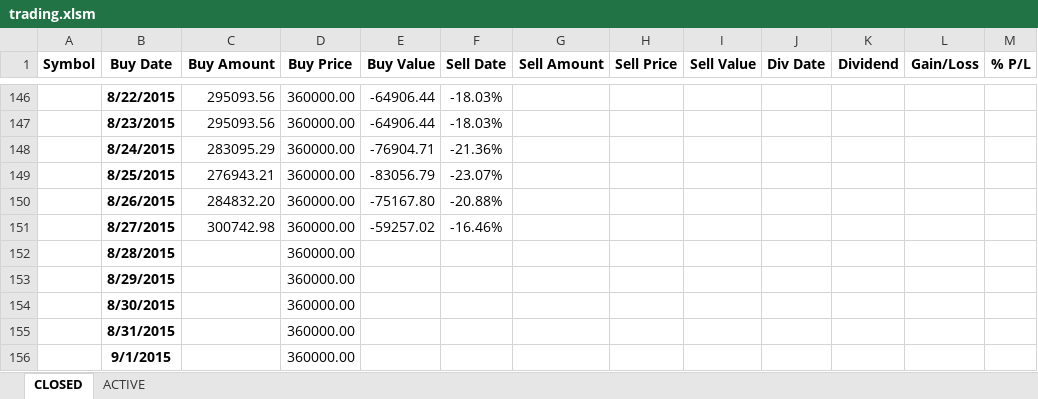
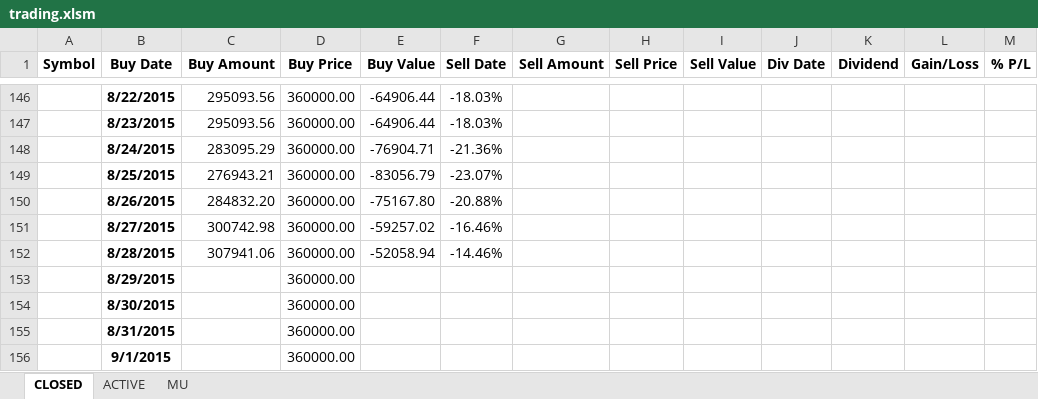
Before and after one commit to minqiang/GP, an Excel workbook: trading.xlsm, sheet CLOSED, drawn as a sheet; only a part is shown, gaps mark what is left out; values as stored, in another font and other column widths than the file's, no borders; charts and pictures not drawn; removed rows and columns are numbered as before the commit, all else as after; the diff names each change by its address in the sheet, - before the commit and + after, or states it on an @@ line.

```diff
--- a/trading.xlsm (sheet CLOSED)
+++ b/trading.xlsm (sheet CLOSED)
@@ sheet tab unhidden: MU @@
-row 152:  | 8/28/2015 |  | 360000.00
+row 152:  | 8/28/2015 | 307941.06 | 360000.00 | -52058.94 | -14.46%
```
Also changed, not shown: sheet ACTIVE, formulas that keep their value, charts or pictures, 9 other files.
